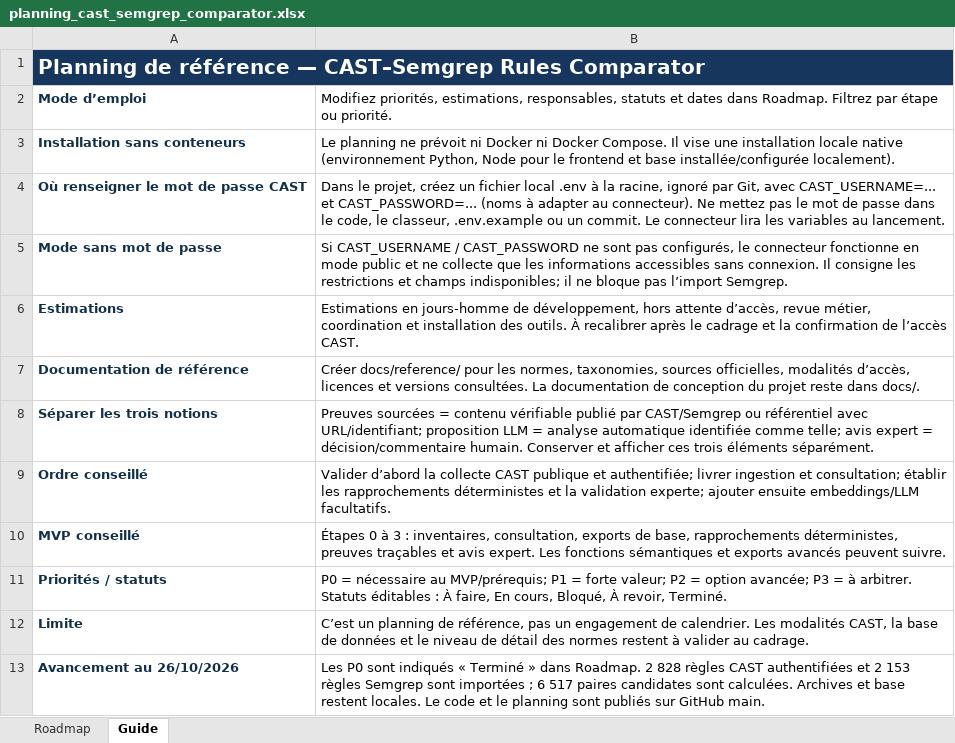
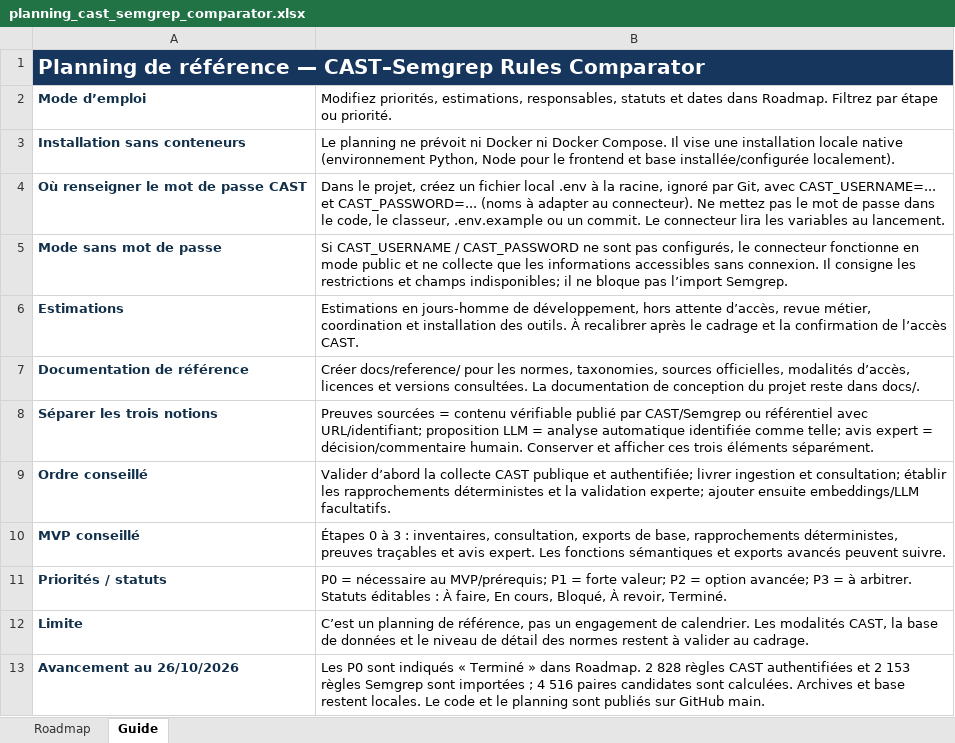
Before and after one commit to pessonnier/reglessemgrep, an Excel workbook: planning_cast_semgrep_comparator.xlsx, sheet Guide, drawn as a sheet; values as stored, in another font and other column widths than the file's, no borders; the diff names each change by its address in the sheet, - before the commit and + after, or states it on an @@ line.

```diff
--- a/planning_cast_semgrep_comparator.xlsx (sheet Guide)
+++ b/planning_cast_semgrep_comparator.xlsx (sheet Guide)
-B13: …importées ; 6 517 paires candidates…
+B13: …importées ; 4 516 paires candidates…
```
Also changed, not shown: sheet Roadmap, 5 other files.
